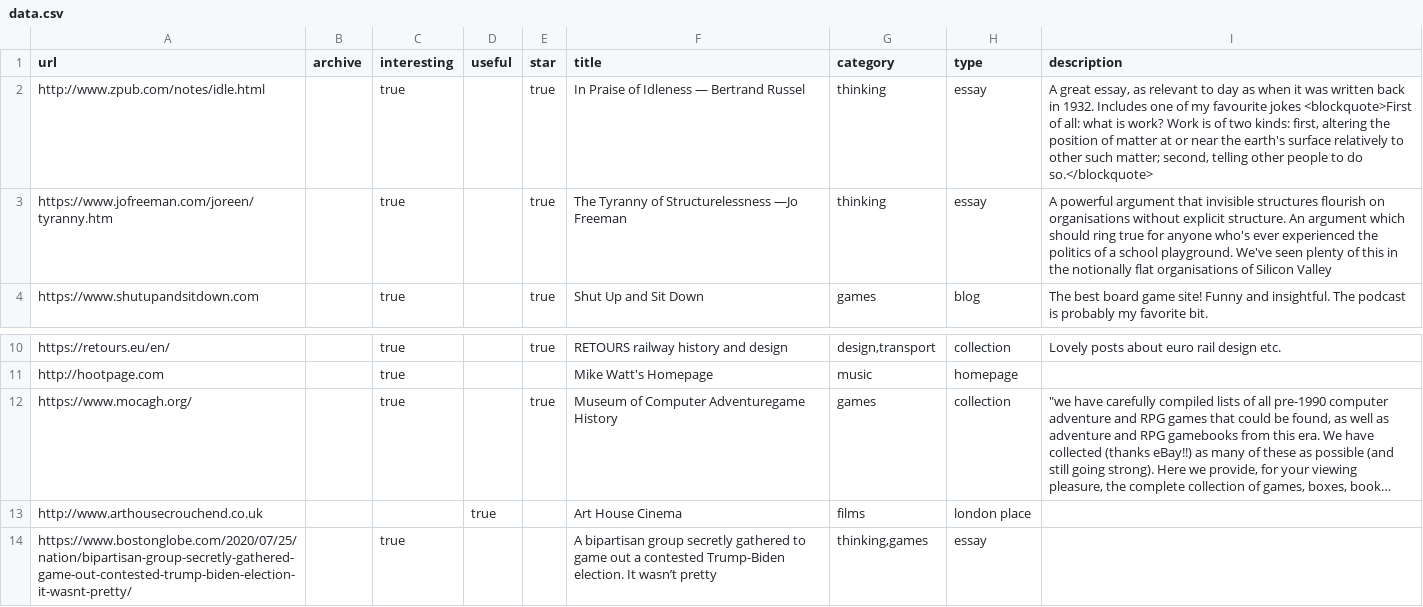
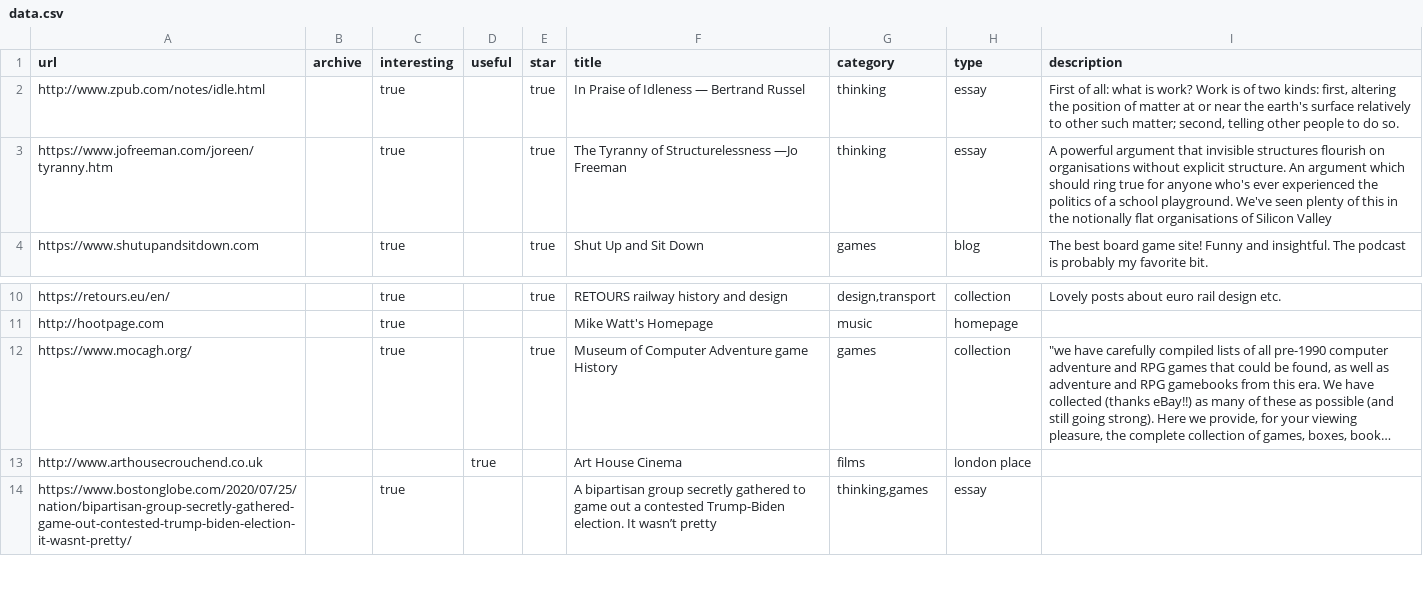
Before and after one commit to tomgp/directory, a CSV file: data.csv, drawn as a sheet; only a part is shown, gaps mark what is left out; long unchanged cells end in …; the diff names each change by its address in the sheet, - before the commit and + after, or states it on an @@ line.

Commit message:
data

```diff
--- a/data.csv
+++ b/data.csv
-I2 (description): A great essay, as relevant to day as when it was written back in 1932. Includes one of my favourite jokes <blockquote>First of all: what is work? Work is of two kinds: first, altering the position of matter at or near the earth's surface relatively to other such matter; second, telling other people to do so.</blockquote>
+I2 (description): First of all: what is work? Work is of two kinds: first, altering the position of matter at or near the earth's surface relatively to other such matter; second, telling other people to do so.
-F12 (title): Museum of Computer Adventuregame History
+F12 (title): Museum of Computer Adventure game History
```
Also changed, not shown: 2 other files.
